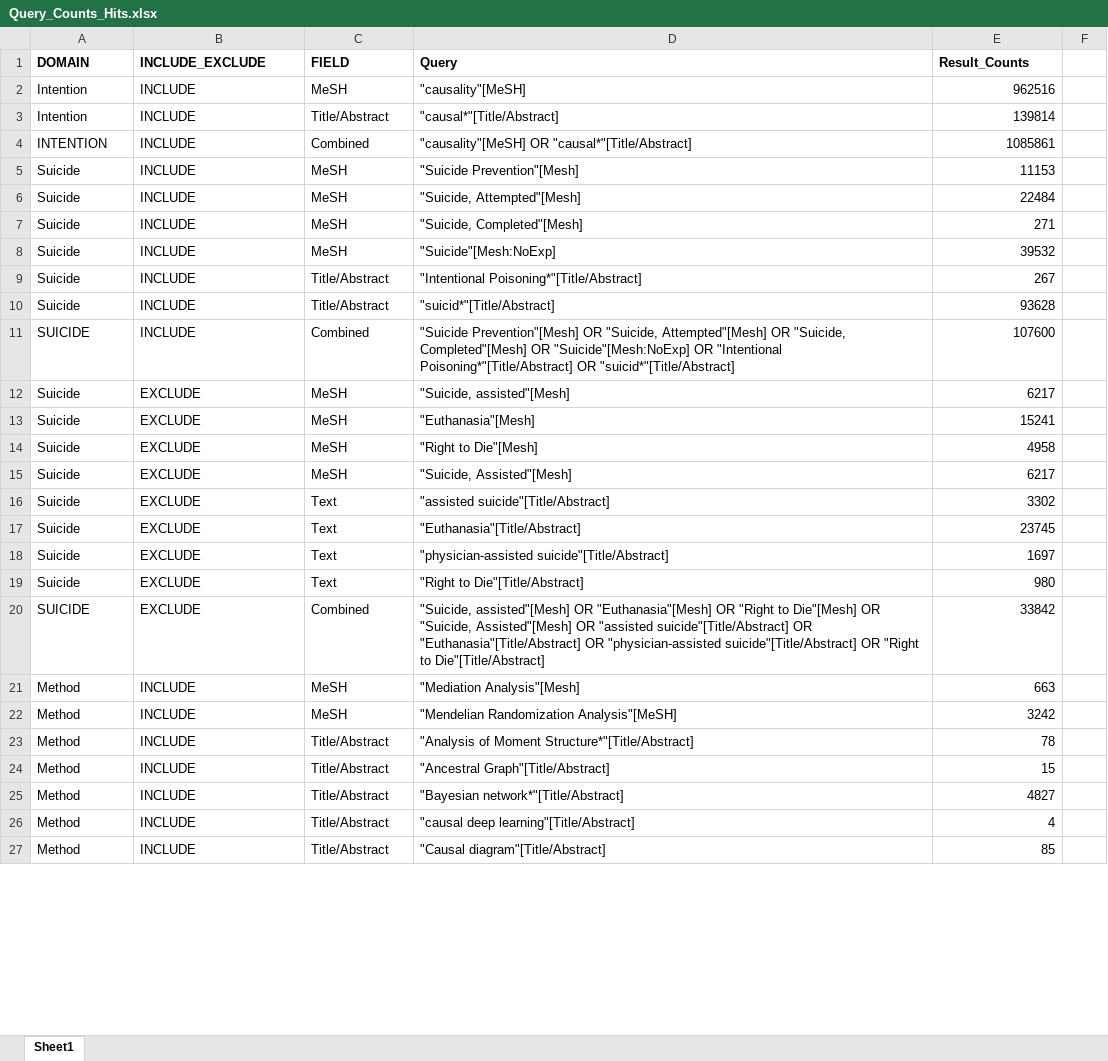
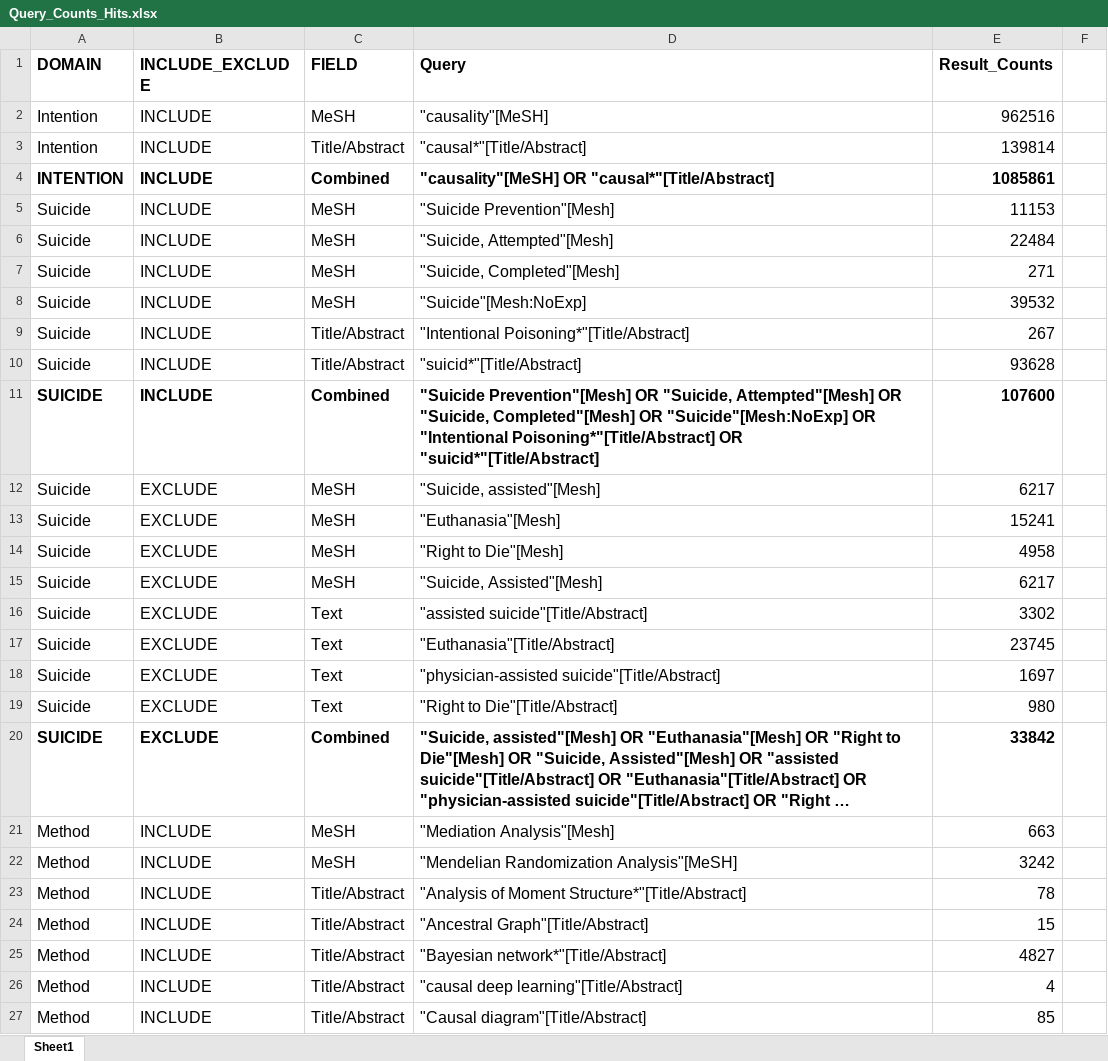
Before and after one commit to mruderman/Causal-Suicide-Scoping-Review, an Excel workbook: Query_Counts_Hits.xlsx, sheet Sheet1, drawn as a sheet; only a part is shown; long unchanged cells end in …; values as stored, in another font and other column widths than the file's, no borders; the diff covers the shown part only; the diff names each change by its address in the sheet, - before the commit and + after, or states it on an @@ line.

Commit message:
Update .~lock.Initial_Search_Strategy_Query_Builder.xlsx#, .~lock.PubMedSearchHistoryJan2023.csv#, and 10 more files...

```diff
--- a/Query_Counts_Hits.xlsx (sheet Sheet1)
+++ b/Query_Counts_Hits.xlsx (sheet Sheet1)
@@ A1:E27 text size: larger @@
-A4:E4 bold: off
+A4:E4 bold: on
-A11:E11 bold: off
+A11:E11 bold: on
-A20:E20 bold: off
+A20:E20 bold: on
```
Also changed, not shown: 16 added rows and cell formats elsewhere in this sheet, Initial_Search_Strategy_Query_Builder.xlsx, Query_Counts_All.xlsx, 9 other files.
